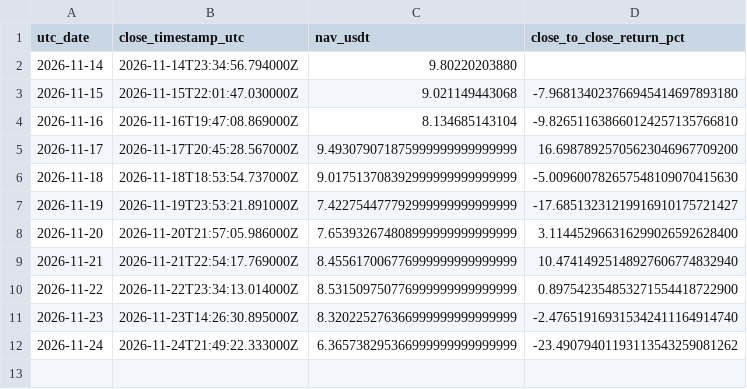
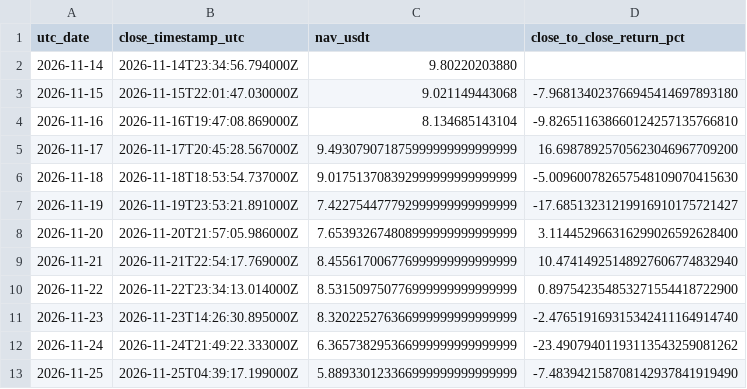
Before and after one commit to takenthatusernameis-collab/CROSS-SECTIONAL-FACTOR-MOMENTUM-STOCKS-VS-MEMES-RELATIVE-PERFORMANCE-QUANTITATIVE-ALGORITHMIC-STRATS, a CSV file: daily_equity.csv, drawn as a sheet; the diff names each change by its address in the sheet, - before the commit and + after, or states it on an @@ line.

```diff
--- a/daily_equity.csv
+++ b/daily_equity.csv
+row 13: 2026-11-25 | 2026-11-25T04:39:17.199000Z | 5.889330123366999999999999999 | -7.483942158708142937841919490
```
Also changed, not shown: equity_curve.csv, trade_history.csv, 4 other files.
